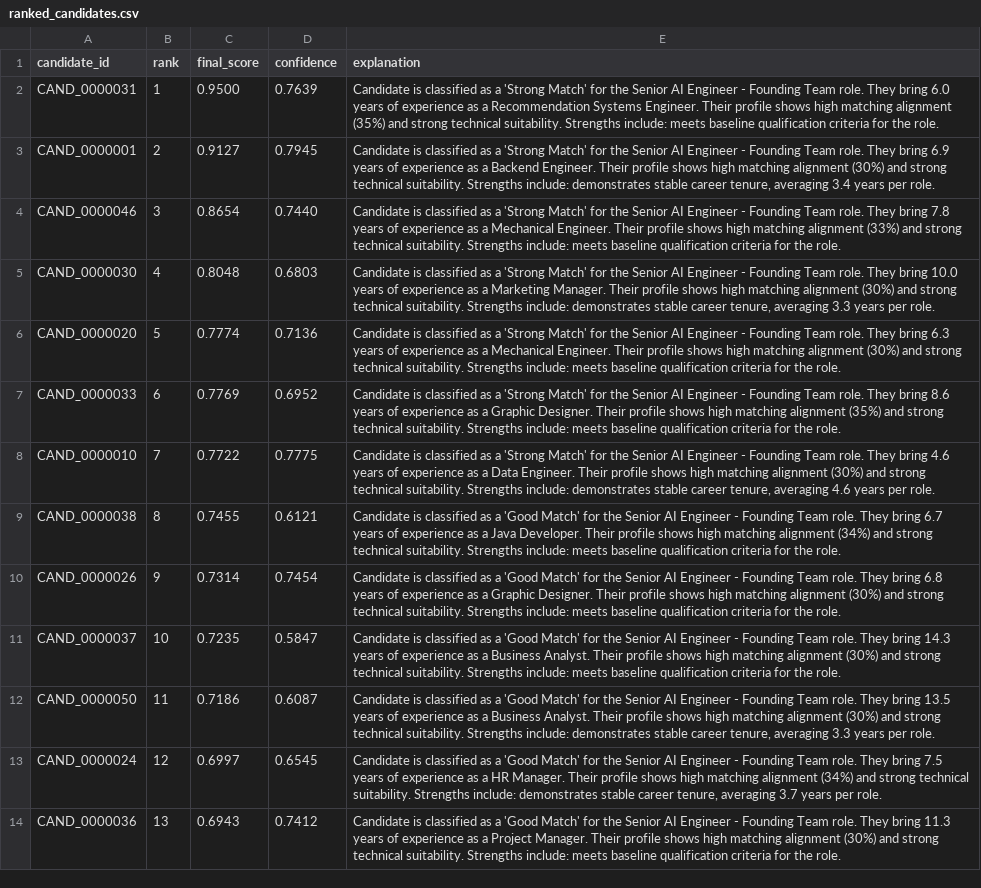
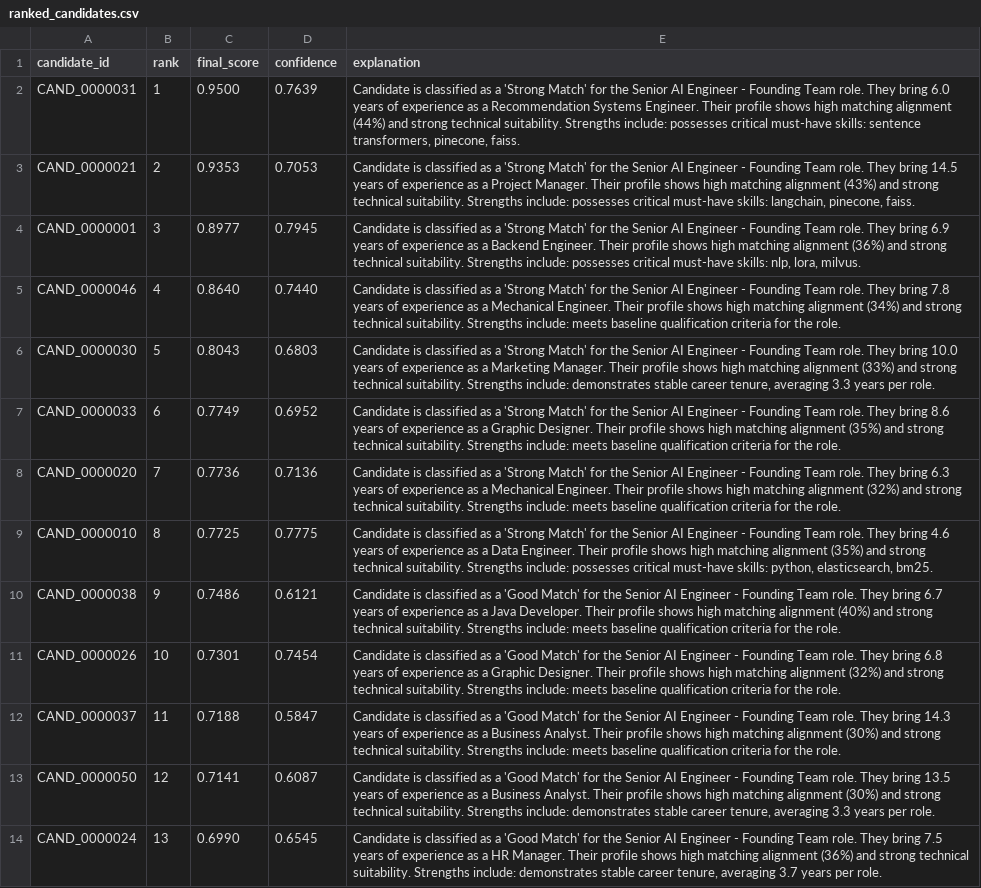
Before and after one commit to AnvayUparkar/Recruiter-Agent, a CSV file: backend/outputs/submissions/ranked_candidates.csv, drawn as a sheet; only a part is shown; removed rows and columns are numbered as before the commit, all else as after; the diff covers the shown part only; the diff names each change by its address in the sheet, - before the commit and + after, or states it on an @@ line.

Commit message:
Implement comprehensive analytics dashboard and candidate comparison interface with data visualization components

```diff
--- a/backend/outputs/submissions/ranked_candidates.csv
+++ b/backend/outputs/submissions/ranked_candidates.csv
-E2 (explanation): …matching alignment (35%) and strong technical suitability. Strengths include: meets baseline qualification criteria for the role.
+E2 (explanation): …matching alignment (44%) and strong technical suitability. Strengths include: possesses critical must-have skills: sentence transformers, pinecone, faiss.
+row 3: CAND_0000021 | 2 | 0.9353 | 0.7053 | Candidate is classified as a 'Strong Match' for the Senior AI Engineer - Founding Team role. They bring 14.5 years of experience as a Project Manager. Their profile shows high matching alignment (43%) and strong technical suitability. Strengths include: possesses critical must-have skills: langchain, pinecone, faiss.
-B4 (rank): 2
+B4 (rank): 3
-C4 (final_score): 0.9127
+C4 (final_score): 0.8977
-E4 (explanation): …matching alignment (30%) and strong technical suitability. Strengths include: demonstrates stable career tenure, averaging 3.4 years per role.
+E4 (explanation): …matching alignment (36%) and strong technical suitability. Strengths include: possesses critical must-have skills: nlp, lora, milvus.
-B5 (rank): 3
+B5 (rank): 4
-C5 (final_score): 0.8654
+C5 (final_score): 0.8640
-E5 (explanation): …matching alignment (33%) and strong…
+E5 (explanation): …matching alignment (34%) and strong…
-B6 (rank): 4
+B6 (rank): 5
-C6 (final_score): 0.8048
+C6 (final_score): 0.8043
-E6 (explanation): …matching alignment (30%) and strong…
+E6 (explanation): …matching alignment (33%) and strong…
-row 6: CAND_0000020 | 5 | 0.7774 | 0.7136 | Candidate is classified as a 'Strong Match' for the Senior AI Engineer - Founding Team role. They bring 6.3 years of experience as a Mechanical Engineer. Their profile shows high matching alignment (30%) and strong technical suitability. Strengths include: meets baseline qualification criteria for the role.
-C7 (final_score): 0.7769
+C7 (final_score): 0.7749
+row 8: CAND_0000020 | 7 | 0.7736 | 0.7136 | Candidate is classified as a 'Strong Match' for the Senior AI Engineer - Founding Team role. They bring 6.3 years of experience as a Mechanical Engineer. Their profile shows high matching alignment (32%) and strong technical suitability. Strengths include: meets baseline qualification criteria for the role.
-B9 (rank): 7
+B9 (rank): 8
-C9 (final_score): 0.7722
+C9 (final_score): 0.7725
-E9 (explanation): …matching alignment (30%) and strong technical suitability. Strengths include: demonstrates stable career tenure, averaging 4.6 years per role.
+E9 (explanation): …matching alignment (35%) and strong technical suitability. Strengths include: possesses critical must-have skills: python, elasticsearch, bm25.
-B10 (rank): 8
+B10 (rank): 9
-C10 (final_score): 0.7455
+C10 (final_score): 0.7486
-E10 (explanation): …matching alignment (34%) and strong…
+E10 (explanation): …matching alignment (40%) and strong…
-B11 (rank): 9
+B11 (rank): 10
-C11 (final_score): 0.7314
+C11 (final_score): 0.7301
-E11 (explanation): …matching alignment (30%) and strong…
+E11 (explanation): …matching alignment (32%) and strong…
-B12 (rank): 10
+B12 (rank): 11
-C12 (final_score): 0.7235
+C12 (final_score): 0.7188
-B13 (rank): 11
+B13 (rank): 12
-C13 (final_score): 0.7186
+C13 (final_score): 0.7141
-B14 (rank): 12
+B14 (rank): 13
-C14 (final_score): 0.6997
+C14 (final_score): 0.6990
-E14 (explanation): …matching alignment (34%) and strong…
+E14 (explanation): …matching alignment (36%) and strong…
-row 14: CAND_0000036 | 13 | 0.6943 | 0.7412 | Candidate is classified as a 'Good Match' for the Senior AI Engineer - Founding Team role. They bring 11.3 years of experience as a Project Manager. Their profile shows high matching alignment (30%) and strong technical suitability. Strengths include: meets baseline qualification criteria for the role.
```
Also changed, not shown: 5 added rows, 3 removed rows and 90 edited cells elsewhere in this file, 24 other files.
